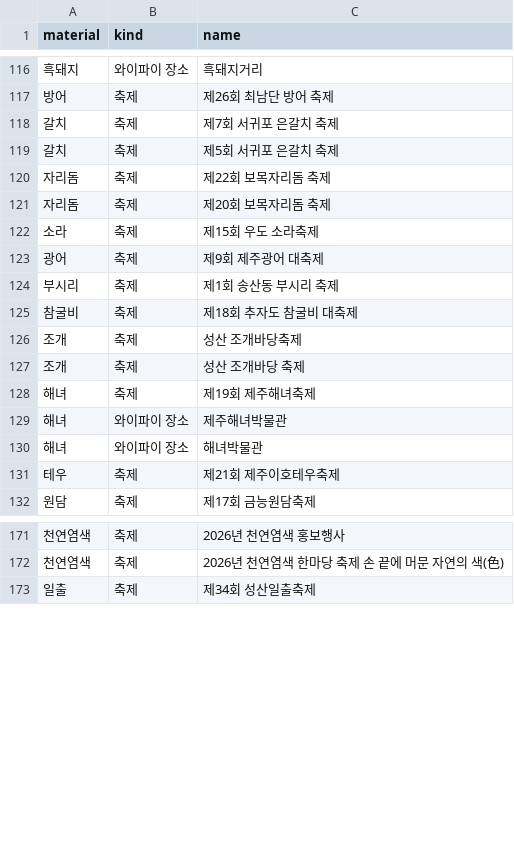
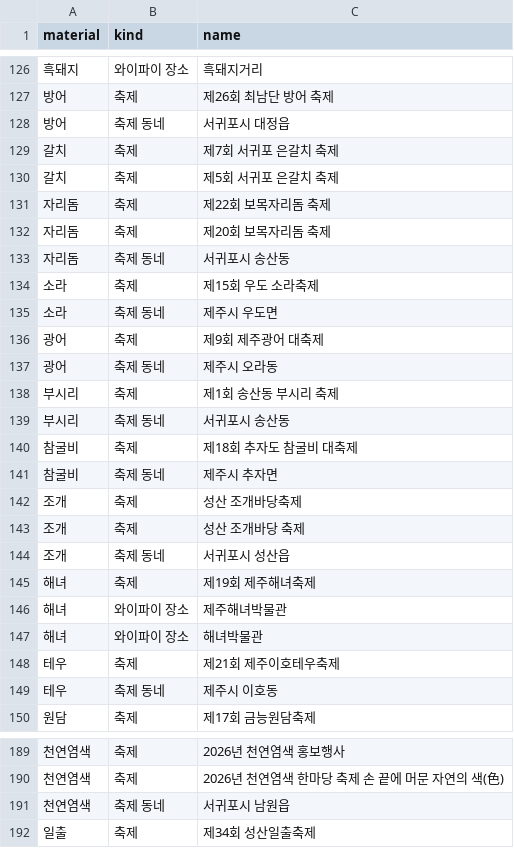
Before and after one commit to xxrainow/jeju-festival-maker, a CSV file: research/reference/jeju_material_review.csv, drawn as a sheet; only a part is shown, gaps mark what is left out; the diff covers the shown part only; the diff names each change by its address in the sheet, - before the commit and + after, or states it on an @@ line.

```diff
--- a/research/reference/jeju_material_review.csv
+++ b/research/reference/jeju_material_review.csv
+row 128: 방어 | 축제 동네 | 서귀포시 대정읍
+row 133: 자리돔 | 축제 동네 | 서귀포시 송산동
+row 135: 소라 | 축제 동네 | 제주시 우도면
+row 137: 광어 | 축제 동네 | 제주시 오라동
+row 139: 부시리 | 축제 동네 | 서귀포시 송산동
+row 141: 참굴비 | 축제 동네 | 제주시 추자면
+row 144: 조개 | 축제 동네 | 서귀포시 성산읍
+row 149: 테우 | 축제 동네 | 제주시 이호동
+row 191: 천연염색 | 축제 동네 | 서귀포시 남원읍
```
Also changed, not shown: 10 added rows elsewhere in this file, research/reference/jeju_materials.csv, 6 other files.
